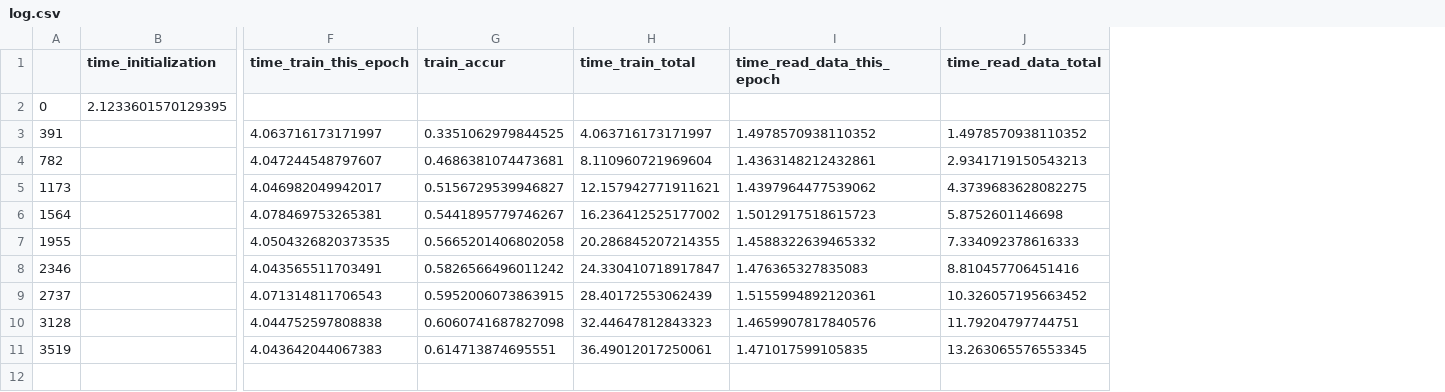
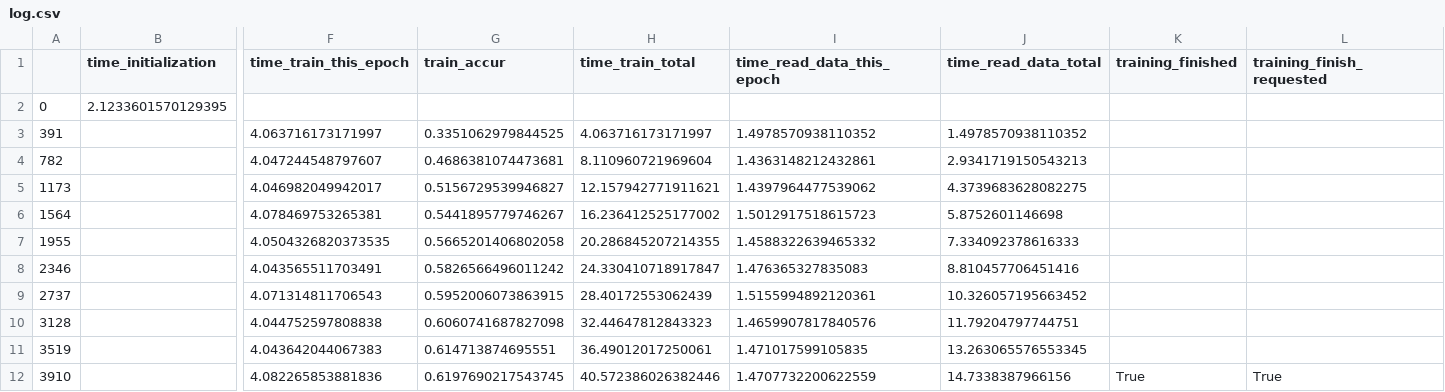
Before and after one commit to lukemetz/cifar10_sync, a CSV file: updates/job6/log.csv, drawn as a sheet; only a part is shown, gaps mark what is left out; rows hold the shown columns only; the diff names each change by its address in the sheet, - before the commit and + after, or states it on an @@ line.

Commit message:
finished@ 10

```diff
--- a/updates/job6/log.csv
+++ b/updates/job6/log.csv
+column K (training_finished), empty
+column L (training_finish_requested), empty
+row 12: 3910 |  | 4.082265853881836 | 0.6197690217543745 | 40.572386026382446 | 1.4707732200622559 | 14.7338387966156 | True | True
```
